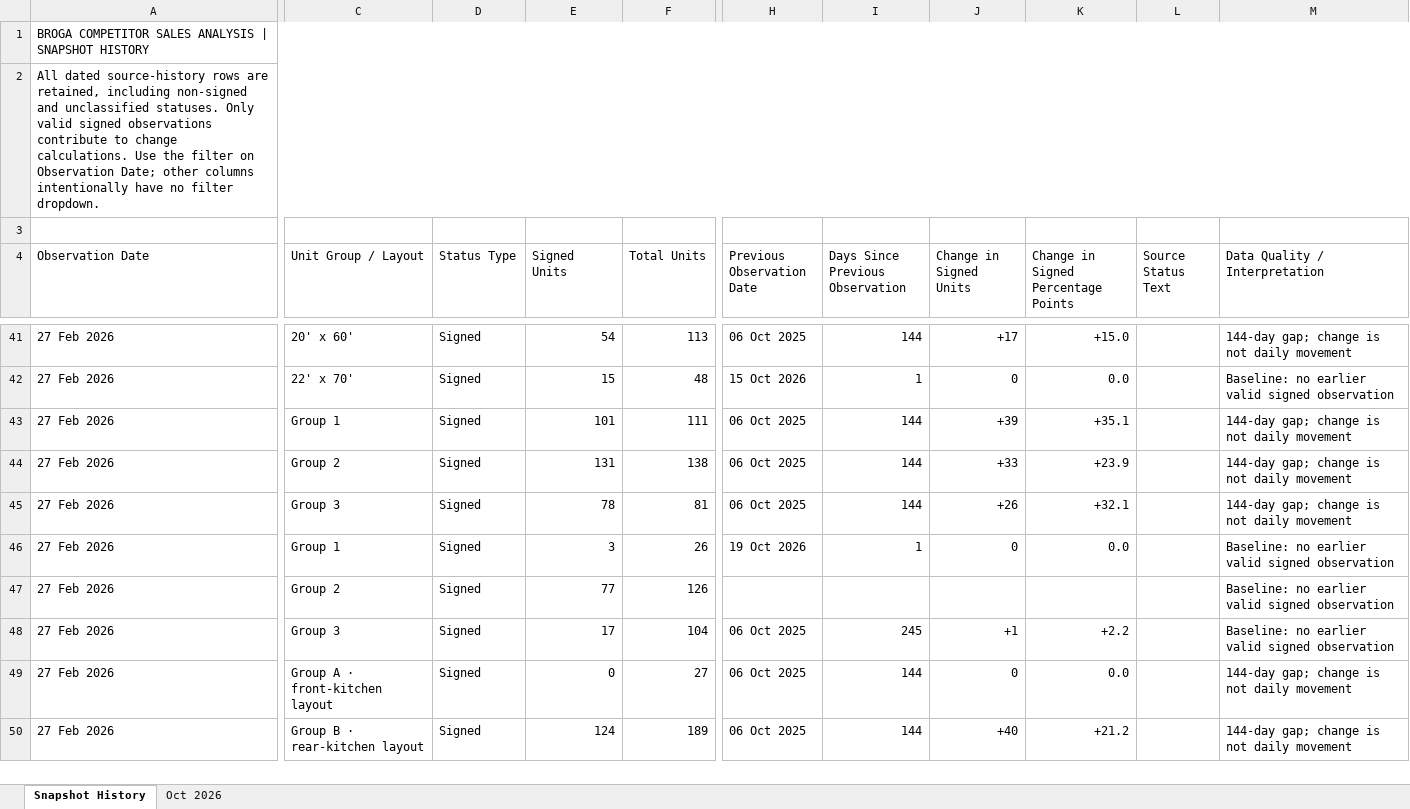
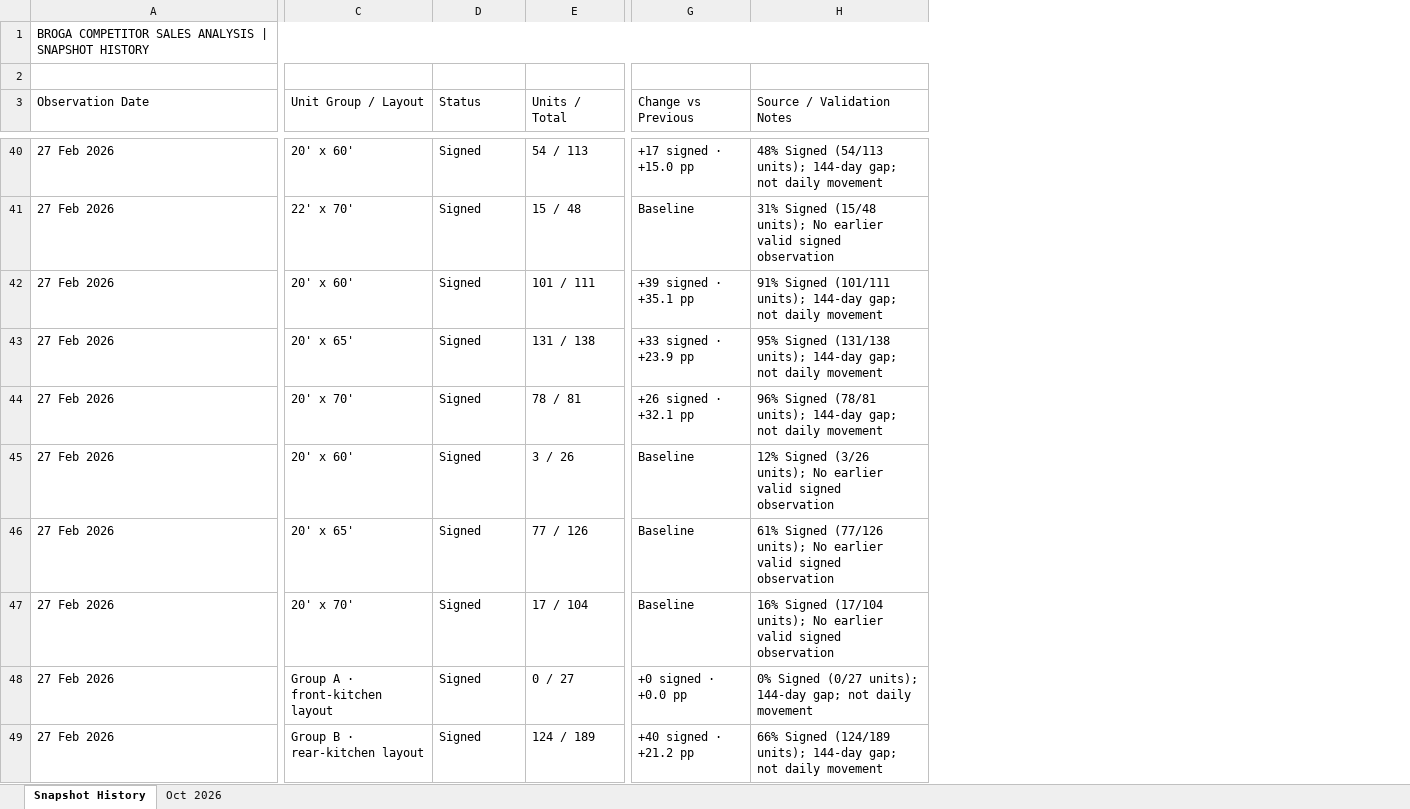
Before and after one commit to lumcy-abc/broga-competitor-sales-dashboard, an Excel workbook: Broga_Weekly_Tracking.xlsx, sheet Snapshot History, drawn as a sheet; only a part is shown, gaps mark what is left out; values as stored, in another font and other column widths than the file's, no cell formats; removed rows and columns are numbered as before the commit, all else as after; rows hold the shown columns only; the diff covers the shown part only; the diff names each change by its address in the sheet, - before the commit and + after, or states it on an @@ line.

```diff
--- a/Broga_Weekly_Tracking.xlsx (sheet Snapshot History)
+++ b/Broga_Weekly_Tracking.xlsx (sheet Snapshot History)
-column E (Signed Units), rows 41-50: 54 | 15 | 101 | 131 | 78 | 3 | 77 | 17 | 0 | 124
-column F (Total Units), rows 41-50: 113 | 48 | 111 | 138 | 81 | 26 | 126 | 104 | 27 | 189
+column E (Units / Total), rows 40-49: 54 / 113 | 15 / 48 | 101 / 111 | 131 / 138 | 78 / 81 | 3 / 26 | 77 / 126 | 17 / 104 | 0 / 27 | 124 / 189
-column H (Previous Observation Date), rows 41-50: 06 Oct 2025 | 15 Oct 2026 | 06 Oct 2025 | 06 Oct 2025 | 06 Oct 2025 | 19 Oct 2026 |  | 06 Oct 2025 | 06 Oct 2025 | 06 Oct 2025
-column I (Days Since Previous Observation), rows 41-50: 144 | 1 | 144 | 144 | 144 | 1 |  | 245 | 144 | 144
-column J (Change in Signed Units), rows 41-50: +17 | 0 | +39 | +33 | +26 | 0 |  | +1 | 0 | +40
-column K, row 4: Change in Signed Percentage Points; rows 41-50: +15.0 | 0.0 | +35.1 | +23.9 | +32.1 | 0.0 |  | +2.2 | 0.0 | +21.2
-column L (Source Status Text), empty
-column M (Data Quality / Interpretation), rows 41-50: 144-day gap; change is not daily movement | Baseline: no earlier valid signed observation | 144-day gap; change is not daily movement | 144-day gap; change is not daily movement | 144-day gap; change is not daily movement | Baseline: no earlier valid signed observation | Baseline: no earlier valid signed observation | Baseline: no earlier valid signed observation | 144-day gap; change is not daily movement | 144-day gap; change is not daily movement
+column G (Change vs Previous), rows 40-49: +17 signed · +15.0 pp | Baseline | +39 signed · +35.1 pp | +33 signed · +23.9 pp | +26 signed · +32.1 pp | Baseline | Baseline | Baseline | +0 signed · +0.0 pp | +40 signed · +21.2 pp
+column H (Source / Validation Notes), rows 40-49: 48% Signed (54/113 units); 144-day gap; not daily movement | 31% Signed (15/48 units); No earlier valid signed observation | 91% Signed (101/111 units); 144-day gap; not daily movement | 95% Signed (131/138 units); 144-day gap; not daily movement | 96% Signed (78/81 units); 144-day gap; not daily movement | 12% Signed (3/26 units); No earlier valid signed observation | 61% Signed (77/126 units); No earlier valid signed observation | 16% Signed (17/104 units); No earlier valid signed observation | 0% Signed (0/27 units); 144-day gap; not daily movement | 66% Signed (124/189 units); 144-day gap; not daily movement
-row 2: All dated source-history rows are retained, including non-signed and unclassified statuses. Only valid signed observations contribute to change calculations. Use the filter on Observation Date; other columns intentionally have no filter dropdown.
-D3: Status Type
+D3: Status
-C42 (Unit Group / Layout): Group 1
+C42 (Unit Group / Layout): 20' x 60'
-C43 (Unit Group / Layout): Group 2
+C43 (Unit Group / Layout): 20' x 65'
-C44 (Unit Group / Layout): Group 3
+C44 (Unit Group / Layout): 20' x 70'
-C45 (Unit Group / Layout): Group 1
+C45 (Unit Group / Layout): 20' x 60'
-C46 (Unit Group / Layout): Group 2
+C46 (Unit Group / Layout): 20' x 65'
-C47 (Unit Group / Layout): Group 3
+C47 (Unit Group / Layout): 20' x 70'
```
Also changed, not shown: 175 edited cells elsewhere in this sheet, sheet Oct 2026, cell formats, Broga_Competitor_Sales_Analysis.xlsx, Broga_Daily_Tracking.xlsx.
